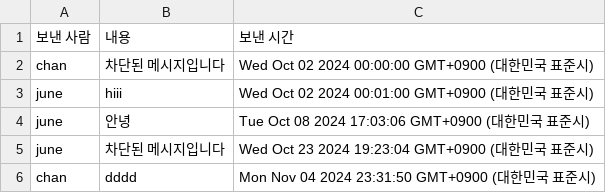
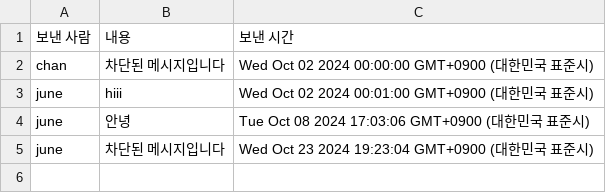
Before and after one commit to BAEKSEOK-HUB/2024-KUCIS, a CSV file: app/src/exports/messages_room_1.csv, drawn as a sheet.

```diff
--- a/app/src/exports/messages_room_1.csv
+++ b/app/src/exports/messages_room_1.csv
@@ -5,2 +5 @@ june,안녕,Tue Oct 08 2024 17:03:06 GMT+0900 (대한민국 표준시)
 june,차단된 메시지입니다,Wed Oct 23 2024 19:23:04 GMT+0900 (대한민국 표준시)
-chan,dddd,Mon Nov 04 2024 23:31:50 GMT+0900 (대한민국 표준시)
```
Also changed, not shown: 3 other files.
